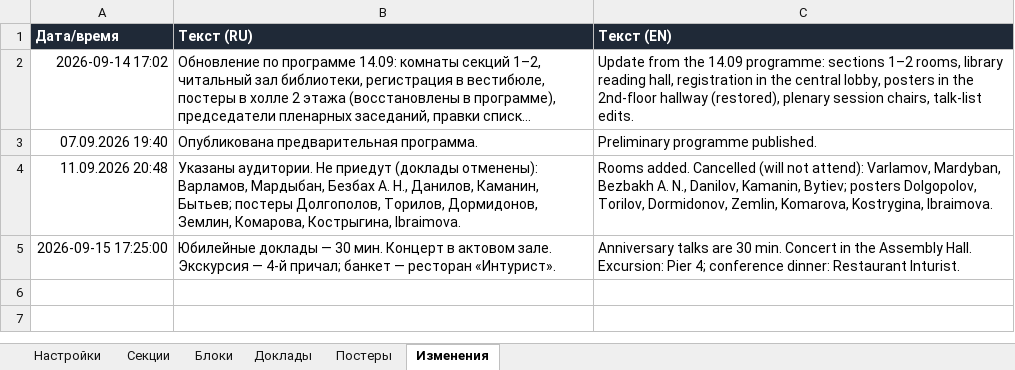
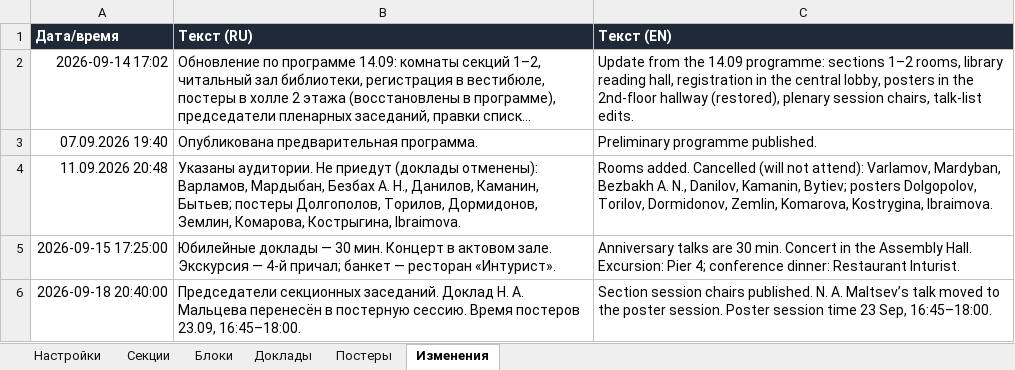
Before and after one commit to shadowcaramel/Conference-schedule, an Excel workbook: data/programme.xlsx, sheet Изменения, drawn as a sheet; long unchanged cells end in …; values as stored, in another font and other column widths than the file's, no borders; the diff names each change by its address in the sheet, - before the commit and + after, or states it on an @@ line.

Commit message:
Update README.md to clarify chair responsibilities for sections and plenary sessions; enhance inconsistency documentation regarding section chairs; modify app.js to support multiple chairs display; increment versioning in index.html and sw.js for cache management consistency.

```diff
--- a/data/programme.xlsx (sheet Изменения)
+++ b/data/programme.xlsx (sheet Изменения)
+row 6: 2026-09-18 20:40:00 | Председатели секционных заседаний. Доклад Н. А. Мальцева перенесён в постерную сессию. Время постеров 23.09, 16:45–18:00. | Section session chairs published. N. A. Maltsev’s talk moved to the poster session. Poster session time 23 Sep, 16:45–18:00.
```
Also changed, not shown: sheet Блоки, sheet Доклады, sheet Постеры, 11 other files.
